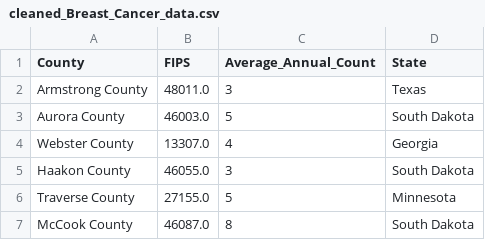
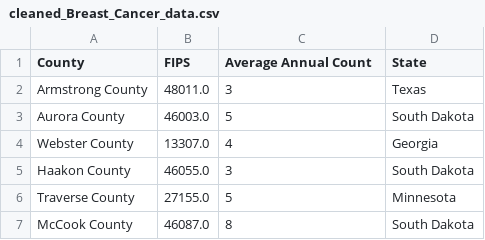
Before and after one commit to davidzigun/Cancer_Cartographers, a CSV file: Clean_files/cleaned_Breast_Cancer_data.csv, drawn as a sheet; only a part is shown.

```diff
--- a/Clean_files/cleaned_Breast_Cancer_data.csv
+++ b/Clean_files/cleaned_Breast_Cancer_data.csv
@@ -1,2 +1,2 @@
-County,FIPS,Average_Annual_Count,State
+County,FIPS,Average Annual Count,State
 Armstrong County,48011.0,3,Texas
```
Also changed, not shown: Clean_files/cleaned_all_cancer_data.csv, 19 other files.
